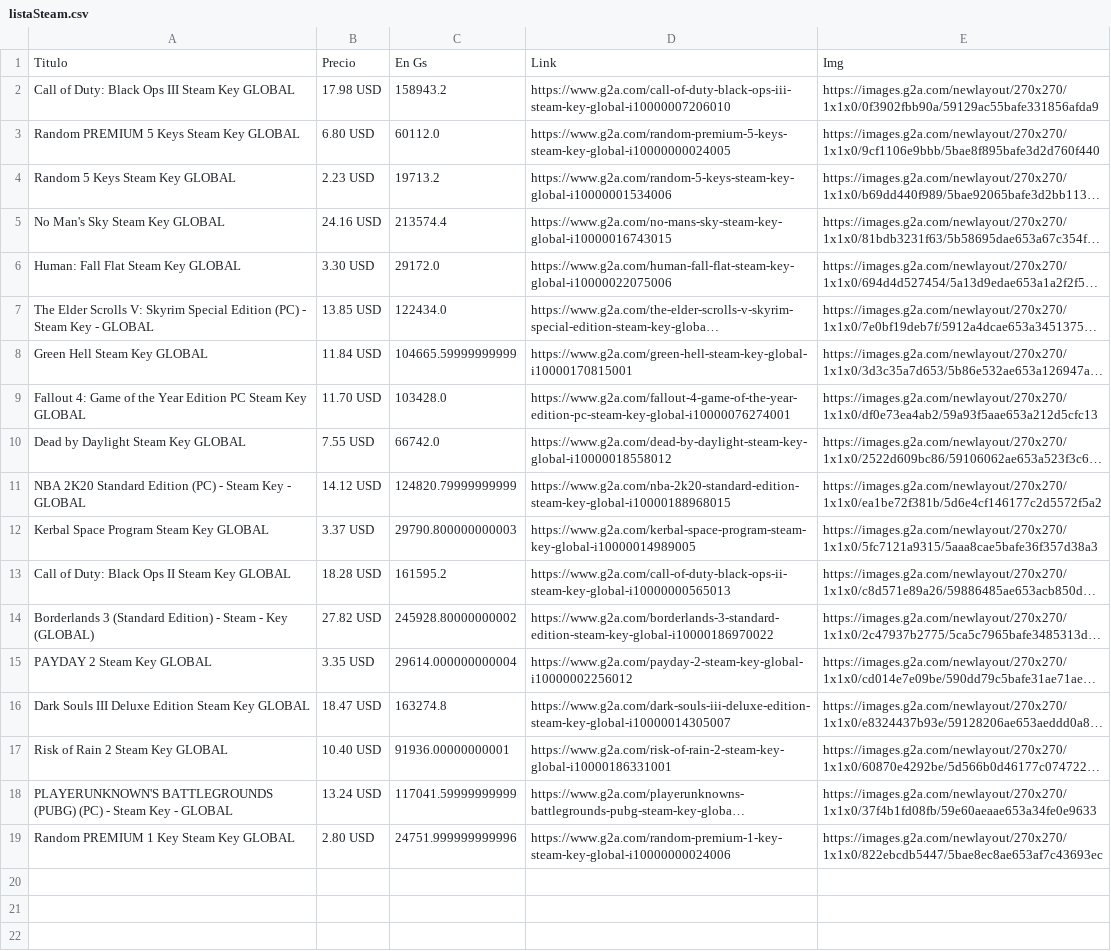
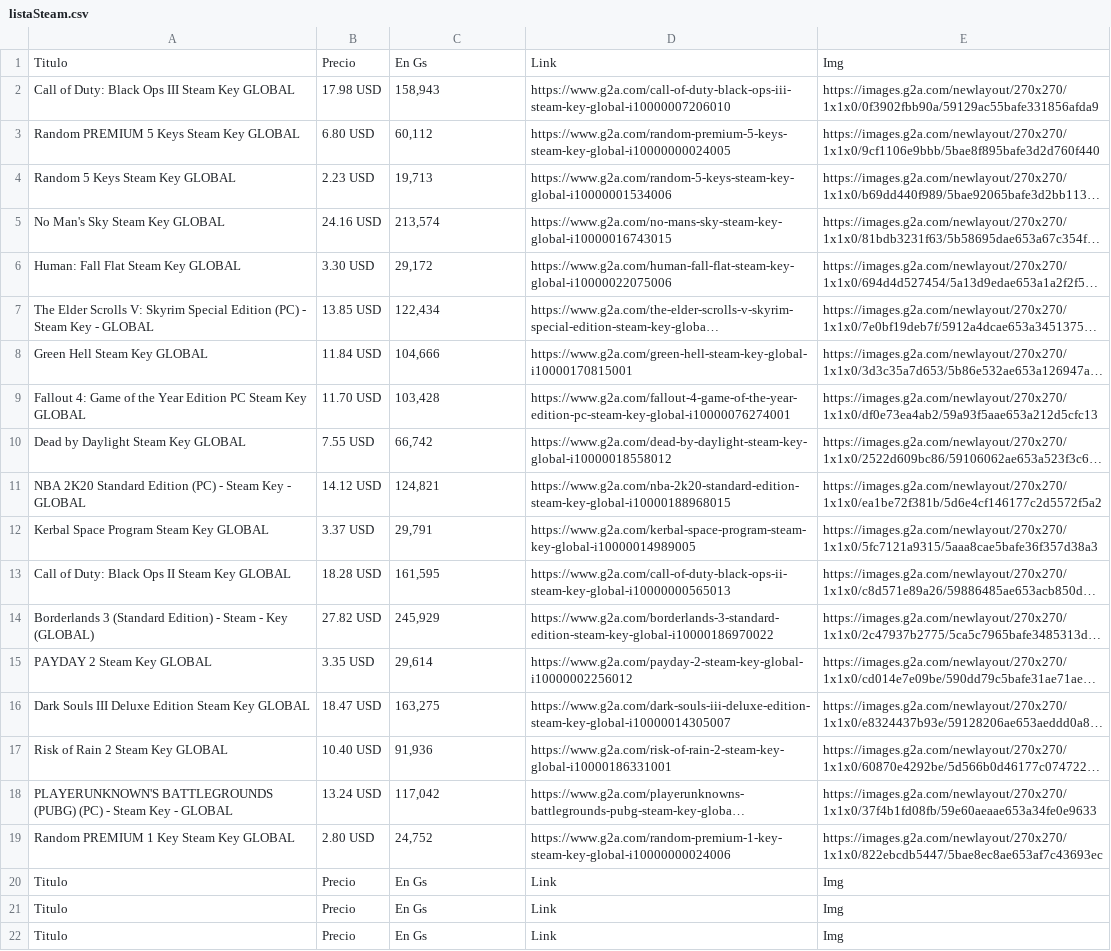
Before and after one commit to guanarp/key-sale-scrap, a CSV file: scrap g2a/listaSteam.csv, drawn as a sheet; long unchanged cells end in …; the diff names each change by its address in the sheet, - before the commit and + after, or states it on an @@ line.

```diff
--- a/scrap g2a/listaSteam.csv
+++ b/scrap g2a/listaSteam.csv
-C2: 158943.2
+C2: 158,943
-C3: 60112.0
+C3: 60,112
-C4: 19713.2
+C4: 19,713
-C5: 213574.4
+C5: 213,574
-C6: 29172.0
+C6: 29,172
-C7: 122434.0
+C7: 122,434
-C8: 104665.59999999999
+C8: 104,666
-C9: 103428.0
+C9: 103,428
-C10: 66742.0
+C10: 66,742
-C11: 124820.79999999999
+C11: 124,821
-C12: 29790.800000000003
+C12: 29,791
-C13: 161595.2
+C13: 161,595
-C14: 245928.80000000002
+C14: 245,929
-C15: 29614.000000000004
+C15: 29,614
-C16: 163274.8
+C16: 163,275
-C17: 91936.00000000001
+C17: 91,936
-C18: 117041.59999999999
+C18: 117,042
-C19: 24751.999999999996
+C19: 24,752
+row 20: Titulo | Precio | En Gs | Link | Img
+row 21: Titulo | Precio | En Gs | Link | Img
+row 22: Titulo | Precio | En Gs | Link | Img
```
Also changed, not shown: 4 other files.
